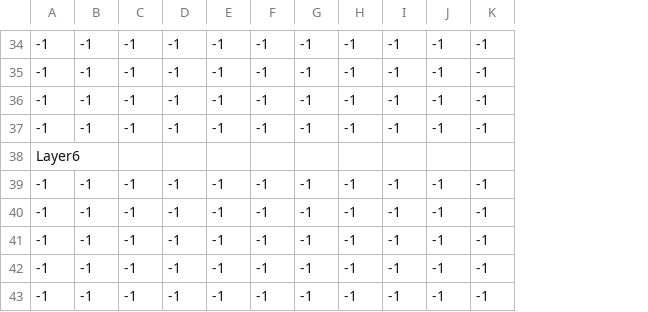
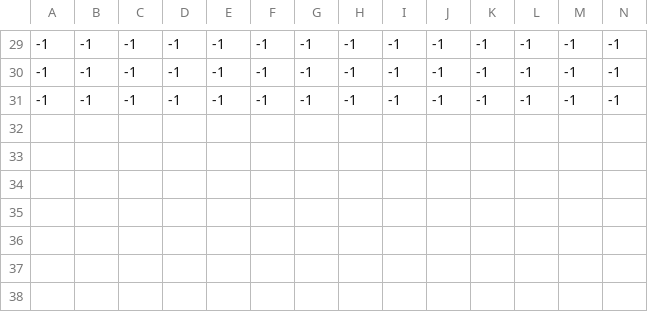
Before and after one commit to sckahn/Namer, a CSV file: Assets/Resources/Data/Level03/CSV/tileMapData.csv, drawn as a sheet; only a part is shown, gaps mark what is left out; removed rows and columns are numbered as before the commit, all else as after; the diff covers the shown part only; the diff names each change by its address in the sheet, - before the commit and + after, or states it on an @@ line.

```diff
--- a/Assets/Resources/Data/Level03/CSV/tileMapData.csv
+++ b/Assets/Resources/Data/Level03/CSV/tileMapData.csv
+column K, rows 29-31: all -1
+column M, rows 29-31: all -1
+column N, rows 29-31: all -1
-row 37: -1 | -1 | -1 | -1 | -1 | -1 | -1 | -1 | -1 | -1 | -1
-row 38: Layer6
-row 39: -1 | -1 | -1 | -1 | -1 | -1 | -1 | -1 | -1 | -1 | -1
-row 40: -1 | -1 | -1 | -1 | -1 | -1 | -1 | -1 | -1 | -1 | -1
-row 41: -1 | -1 | -1 | -1 | -1 | -1 | -1 | -1 | -1 | -1 | -1
-row 42: -1 | -1 | -1 | -1 | -1 | -1 | -1 | -1 | -1 | -1 | -1
-row 43: -1 | -1 | -1 | -1 | -1 | -1 | -1 | -1 | -1 | -1 | -1
```
Also changed, not shown: 1 added row, 6 removed rows and 15 edited cells elsewhere in this file, Assets/Resources/Data/Level02/CSV/objectMapData.csv, Assets/Resources/Data/Level02/CSV/tileMapData.csv, 5 other files.
